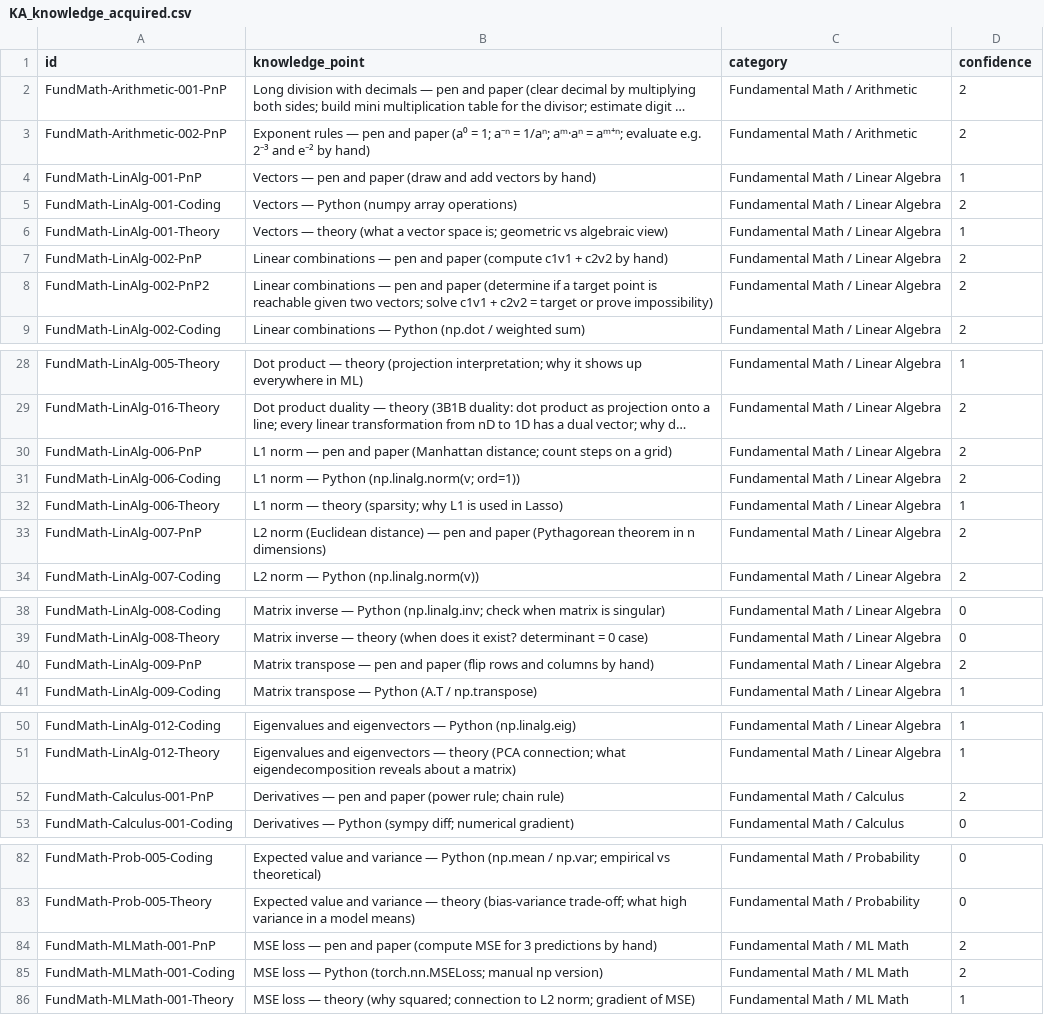
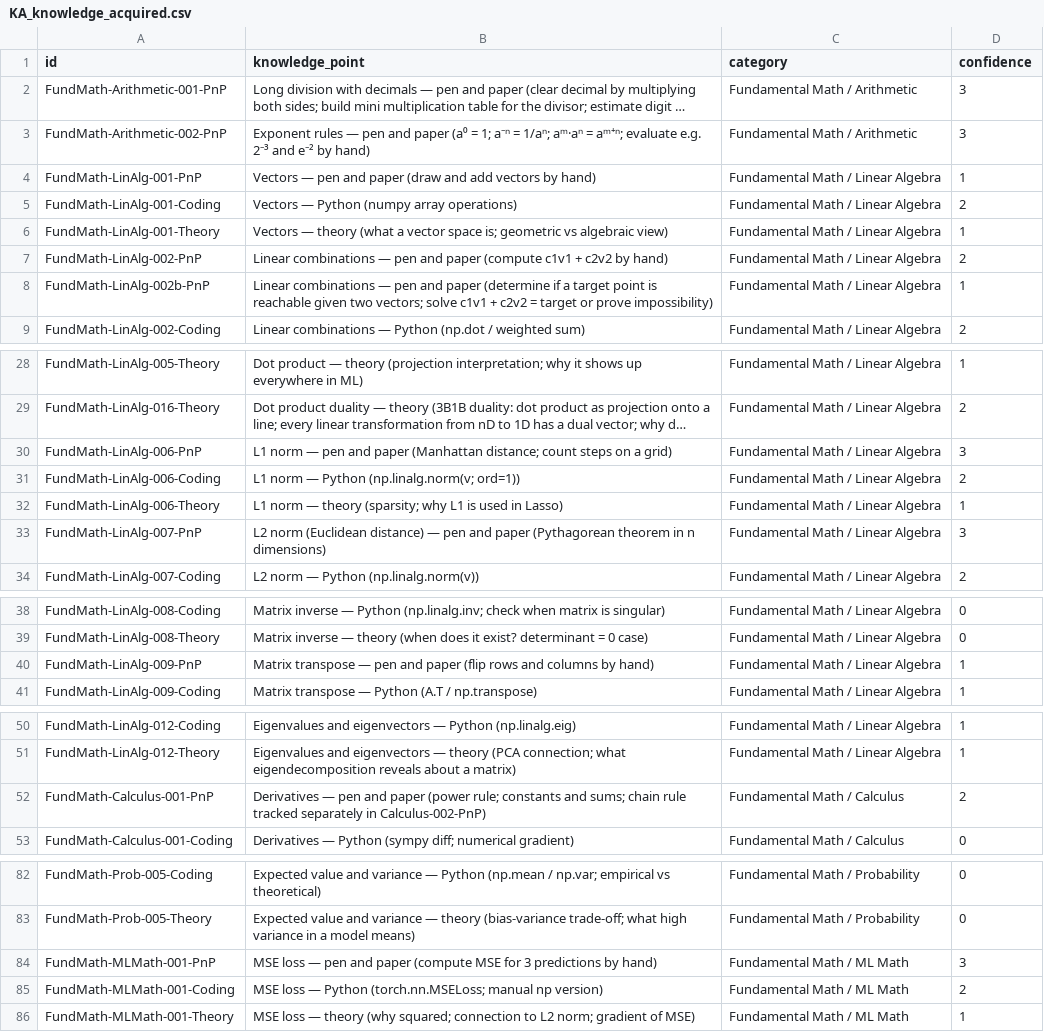
Before and after one commit to msasinowski-loc/pytorch-nlp-journey, a CSV file: private_knowledgehub/KA_knowledge_acquired.csv, drawn as a sheet; only a part is shown, gaps mark what is left out; long unchanged cells end in …; the diff names each change by its address in the sheet, - before the commit and + after, or states it on an @@ line.

Commit message:
KA updates

```diff
--- a/private_knowledgehub/KA_knowledge_acquired.csv
+++ b/private_knowledgehub/KA_knowledge_acquired.csv
-D2:D3 (confidence): 2
+D2:D3 (confidence): 3
-A8 (id): FundMath-LinAlg-002-PnP2
+A8 (id): FundMath-LinAlg-002b-PnP
-D8 (confidence): 2
+D8 (confidence): 1
-D30 (confidence): 2
+D30 (confidence): 3
-D33 (confidence): 2
+D33 (confidence): 3
-D40 (confidence): 2
+D40 (confidence): 1
-B52 (knowledge_point): …(power rule; chain rule)
+B52 (knowledge_point): …(power rule; constants and sums; chain rule tracked separately in Calculus-002-PnP)
-D84 (confidence): 2
+D84 (confidence): 3
```
